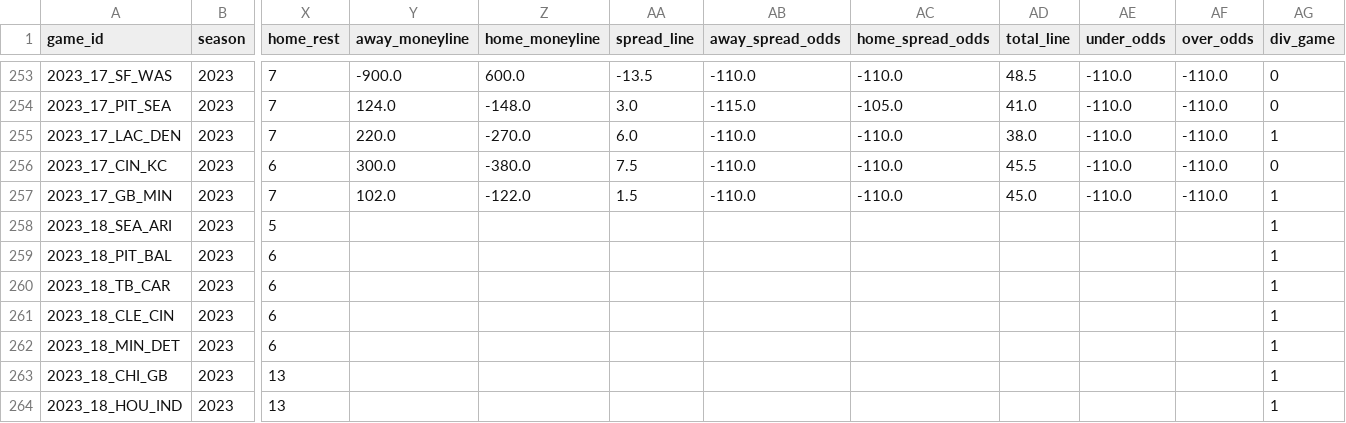
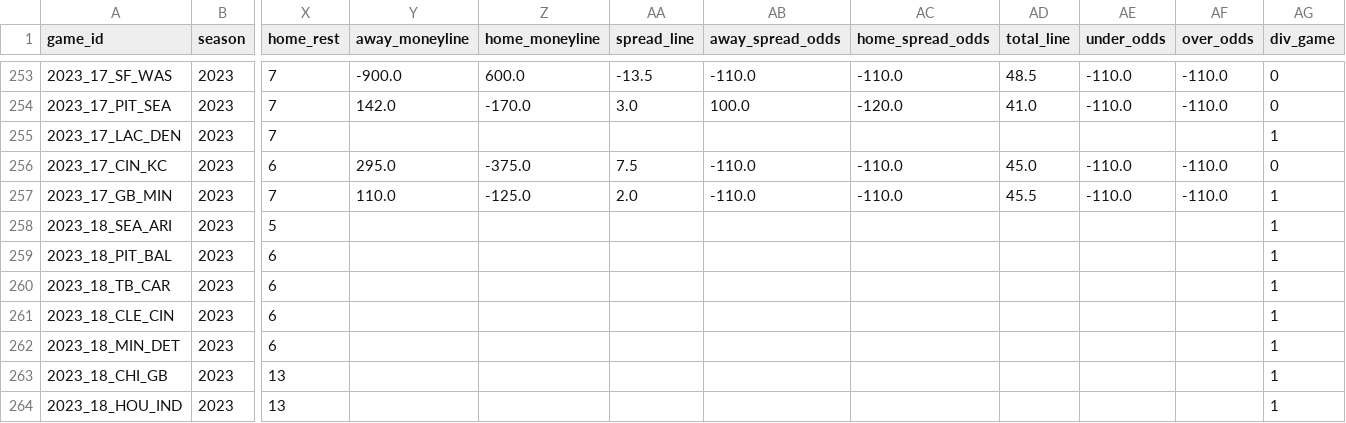
Before and after one commit to ChristopherDavisUCI/NFL2023-Simulation, a CSV file: schedules/schedule23.csv, drawn as a sheet; only a part is shown, gaps mark what is left out; the diff covers the shown part only; the diff names each change by its address in the sheet, - before the commit and + after, or states it on an @@ line.

```diff
--- a/schedules/schedule23.csv
+++ b/schedules/schedule23.csv
-Y254 (away_moneyline): 124.0
+Y254 (away_moneyline): 142.0
-Z254 (home_moneyline): -148.0
+Z254 (home_moneyline): -170.0
-AB254 (away_spread_odds): -115.0
+AB254 (away_spread_odds): 100.0
-AC254 (home_spread_odds): -105.0
+AC254 (home_spread_odds): -120.0
-Y255 (away_moneyline): 220.0
+Y255 (away_moneyline): (empty)
-Z255 (home_moneyline): -270.0
+Z255 (home_moneyline): (empty)
-AA255 (spread_line): 6.0
+AA255 (spread_line): (empty)
-AB255 (away_spread_odds): -110.0
+AB255 (away_spread_odds): (empty)
-AC255 (home_spread_odds): -110.0
+AC255 (home_spread_odds): (empty)
-AD255 (total_line): 38.0
+AD255 (total_line): (empty)
-AE255 (under_odds): -110.0
+AE255 (under_odds): (empty)
-AF255 (over_odds): -110.0
+AF255 (over_odds): (empty)
-Y256 (away_moneyline): 300.0
+Y256 (away_moneyline): 295.0
-Z256 (home_moneyline): -380.0
+Z256 (home_moneyline): -375.0
-AD256 (total_line): 45.5
+AD256 (total_line): 45.0
-Y257 (away_moneyline): 102.0
+Y257 (away_moneyline): 110.0
-Z257 (home_moneyline): -122.0
+Z257 (home_moneyline): -125.0
-AA257 (spread_line): 1.5
+AA257 (spread_line): 2.0
-AD257 (total_line): 45.0
+AD257 (total_line): 45.5
```
Also changed, not shown: 32 edited cells elsewhere in this file.
